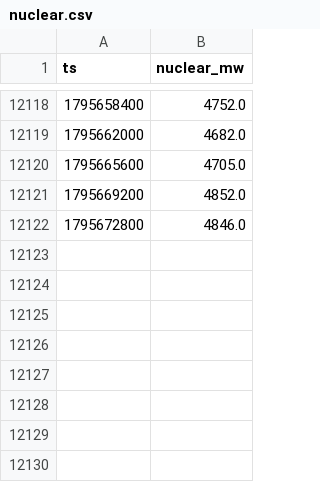
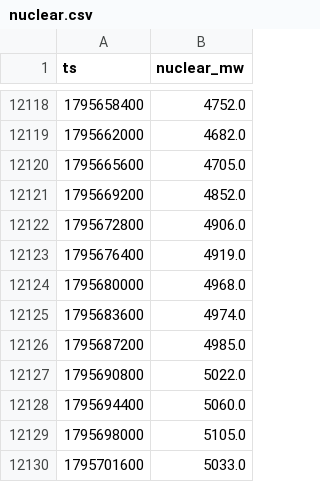
Before and after one commit to pl0rra/spot-forecast, a CSV file: data/nuclear.csv, drawn as a sheet; only a part is shown, gaps mark what is left out.

```diff
--- a/data/nuclear.csv
+++ b/data/nuclear.csv
@@ -12121,2 +12121,10 @@ ts,nuclear_mw
 1795669200,4852.0
-1795672800,4846.0
+1795672800,4906.0
+1795676400,4919.0
+1795680000,4968.0
+1795683600,4974.0
+1795687200,4985.0
+1795690800,5022.0
+1795694400,5060.0
+1795698000,5105.0
+1795701600,5033.0
```
Also changed, not shown: 4 other files.
